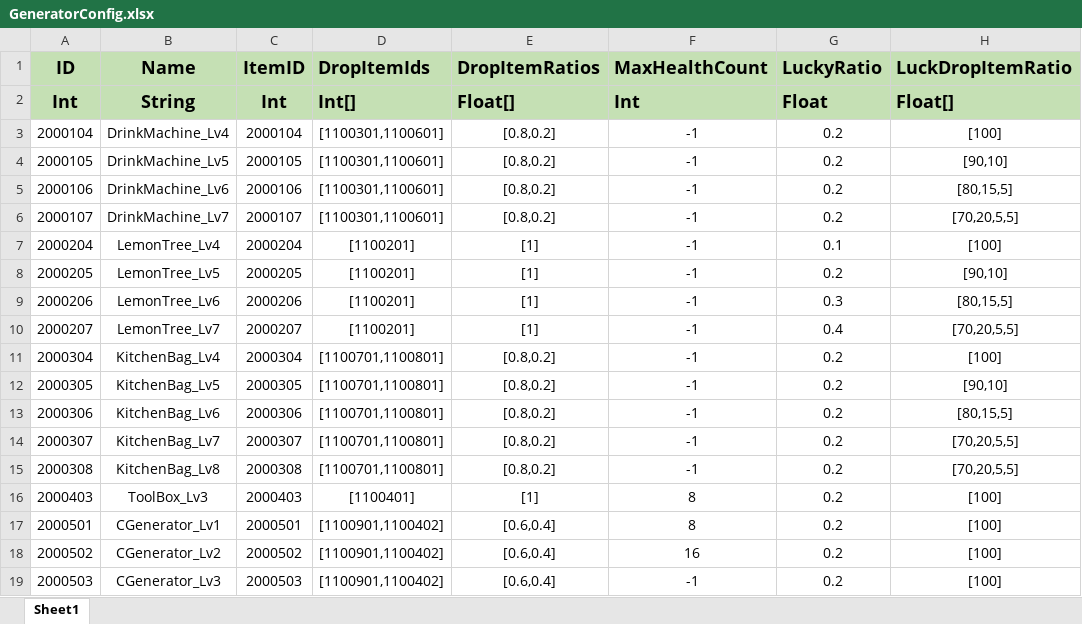
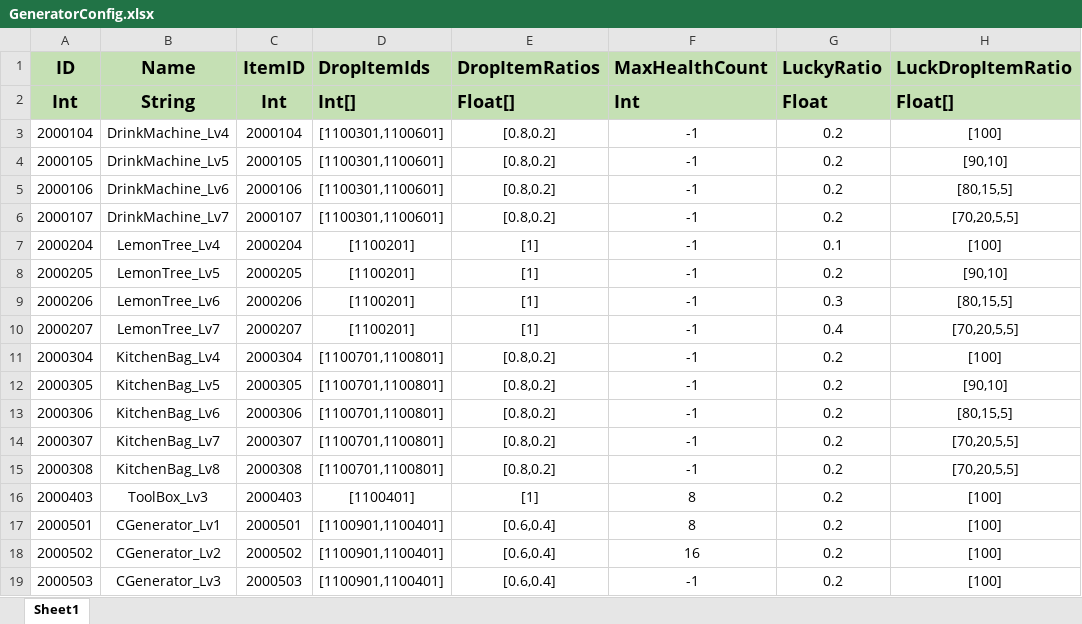
Before and after one commit to PANGAPING/MergeAdventure, an Excel workbook: Assets/Resources/Excel/GeneratorConfig.xlsx, sheet Sheet1, drawn as a sheet; values as stored, in another font and other column widths than the file's, no borders; the diff names each change by its address in the sheet, - before the commit and + after, or states it on an @@ line.

```diff
--- a/Assets/Resources/Excel/GeneratorConfig.xlsx (sheet Sheet1)
+++ b/Assets/Resources/Excel/GeneratorConfig.xlsx (sheet Sheet1)
-D17:D19 (DropItemIds): [1100901,1100402]
+D17:D19 (DropItemIds): [1100901,1100401]
```
Also changed, not shown: 5 other files.
